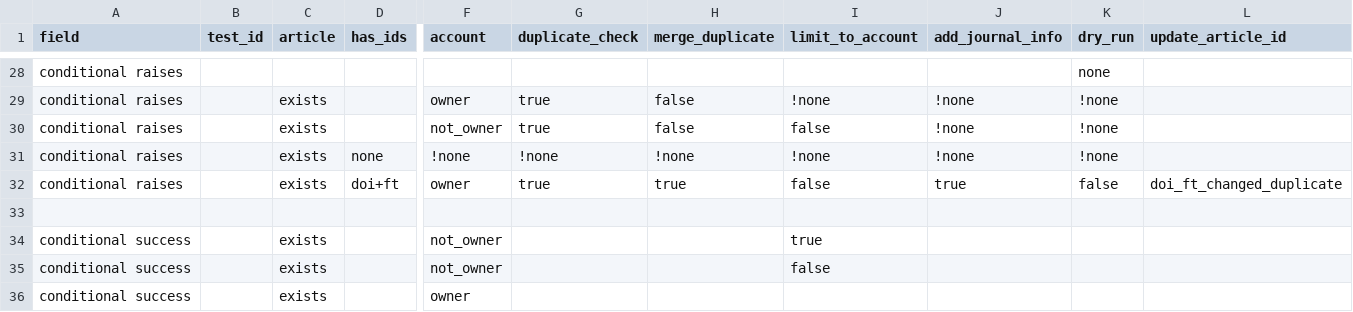
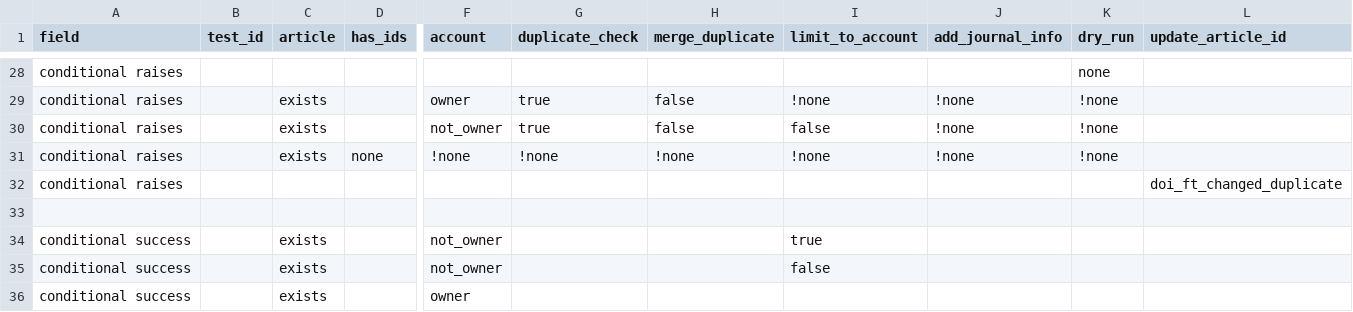
Before and after one commit to DOAJ/doaj, a CSV file: doajtest/matrices/article_create_article/create_article.settings.csv, drawn as a sheet; only a part is shown, gaps mark what is left out; removed rows and columns are numbered as before the commit, all else as after; rows hold the shown columns only; the diff covers the shown part only; the diff names each change by its address in the sheet, - before the commit and + after, or states it on an @@ line.

```diff
--- a/doajtest/matrices/article_create_article/create_article.settings.csv
+++ b/doajtest/matrices/article_create_article/create_article.settings.csv
-row 32: conditional raises |  | exists | doi+ft | owner | true | true | false | true | false | doi_ft_changed_duplicate
+row 32: conditional raises |  |  |  |  |  |  |  |  |  | doi_ft_changed_duplicate
```
Also changed, not shown: 1 added row, 6 removed rows and 8 edited cells elsewhere in this file, 3 other files.
